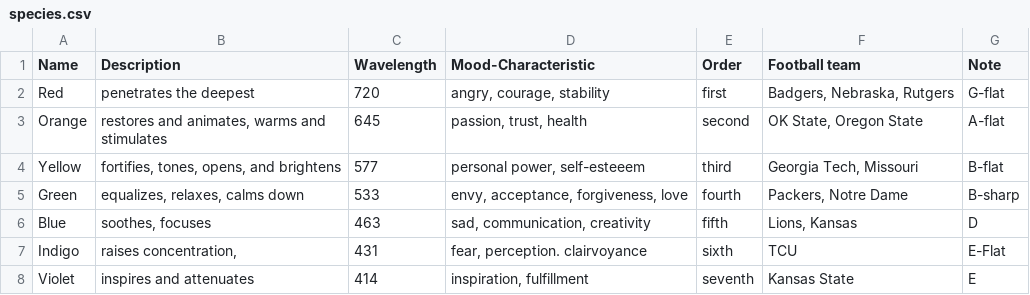
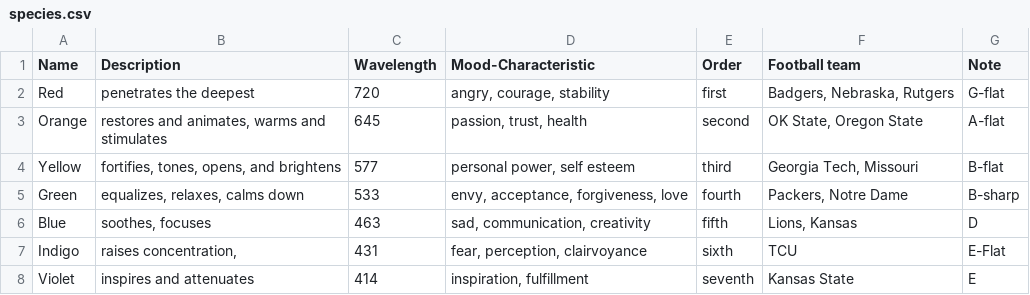
Before and after one commit to UWMLI/nomen, a CSV file: fieldguide/colors/species.csv, drawn as a sheet.

Commit message:
Fixes to colors CSV and explicit script

```diff
--- a/fieldguide/colors/species.csv
+++ b/fieldguide/colors/species.csv
@@ -3,6 +3,6 @@ Red,penetrates the deepest,720,"angry, courage, stability",first,"Badgers, Nebra
 Orange,"restores and animates, warms and stimulates",645,"passion, trust, health",second,"OK State, Oregon State",A-flat
-Yellow,"fortifies, tones, opens, and brightens",577,"personal power, self-esteeem",third,"Georgia Tech, Missouri",B-flat
+Yellow,"fortifies, tones, opens, and brightens",577,"personal power, self esteem",third,"Georgia Tech, Missouri",B-flat
 Green,"equalizes, relaxes, calms down",533,"envy, acceptance, forgiveness, love",fourth,"Packers, Notre Dame",B-sharp
 Blue,"soothes, focuses",463,"sad, communication, creativity",fifth,"Lions, Kansas",D
-Indigo,"raises concentration,",431,"fear, perception. clairvoyance",sixth,TCU,E-Flat
+Indigo,"raises concentration,",431,"fear, perception, clairvoyance",sixth,TCU,E-Flat
 Violet,inspires and attenuates,414,"inspiration, fulfillment",seventh,Kansas State,E
```
Also changed, not shown: 1 other file.
